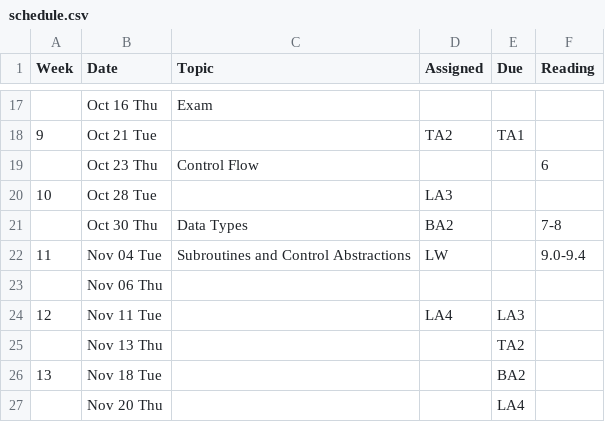
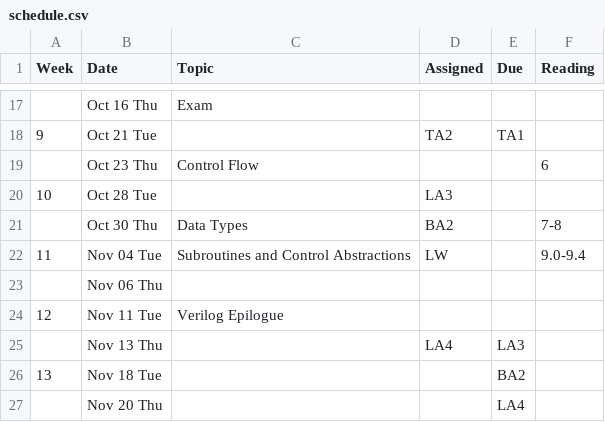
Before and after one commit to BoiseState/CS354-resources, a CSV file: buff/classes/354/pub/syllabus-2/schedule.csv, drawn as a sheet; only a part is shown, gaps mark what is left out.

```diff
--- a/buff/classes/354/pub/syllabus-2/schedule.csv
+++ b/buff/classes/354/pub/syllabus-2/schedule.csv
@@ -23,4 +23,4 @@ Week,Date,Topic,Assigned,Due,Reading
 "","Nov 06 Thu","","","",""
-"12","Nov 11 Tue","","LA4","LA3",""
-"","Nov 13 Thu","","","TA2",""
+"12","Nov 11 Tue","Verilog Epilogue","","",""
+"","Nov 13 Thu","","LA4","LA3",""
 "13","Nov 18 Tue","","","BA2",""
```
Also changed, not shown: 11 other files.
